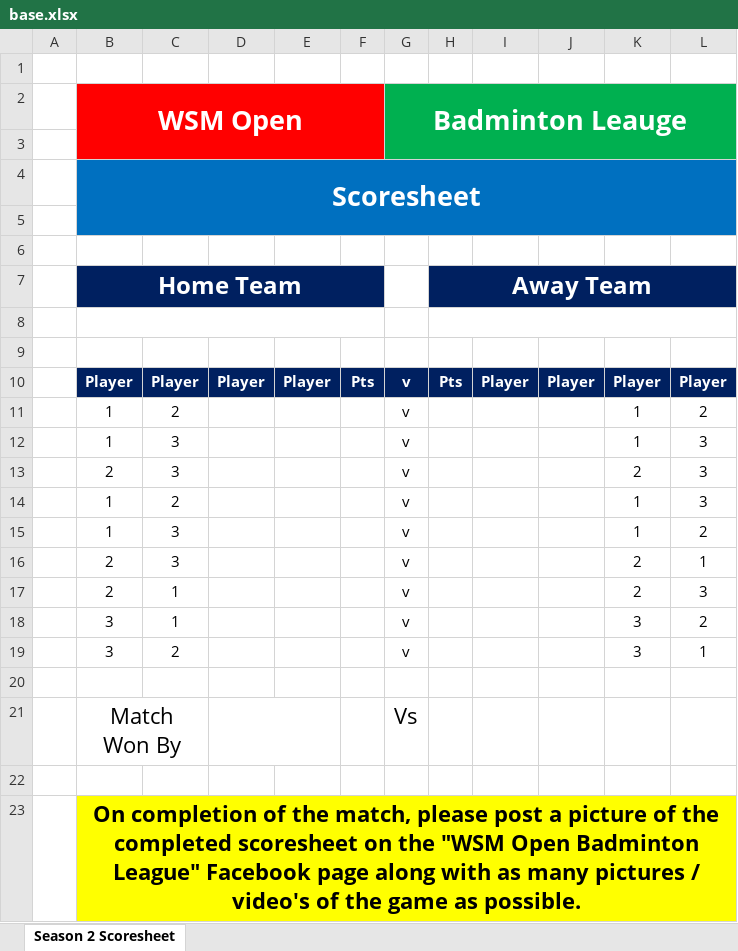
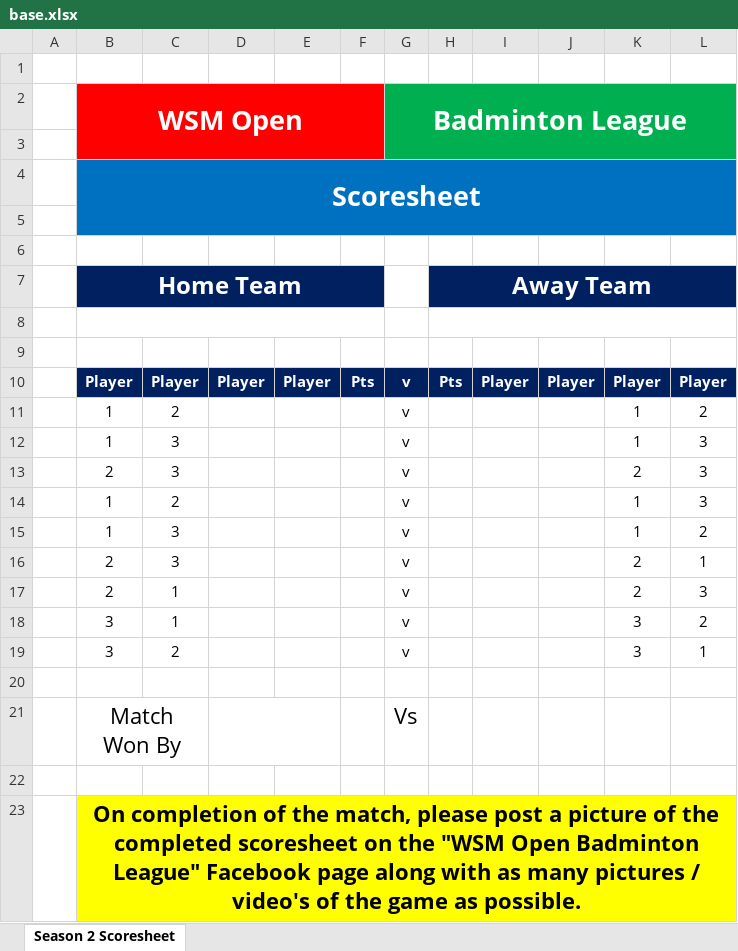
Before and after one commit to mattford/badminton-scoresheet-generator, an Excel workbook: resources/assets/base.xlsx, sheet Season 2 Scoresheet, drawn as a sheet; values as stored, in another font and other column widths than the file's, no borders; the diff names each change by its address in the sheet, - before the commit and + after, or states it on an @@ line.

```diff
--- a/resources/assets/base.xlsx (sheet Season 2 Scoresheet)
+++ b/resources/assets/base.xlsx (sheet Season 2 Scoresheet)
-G2: Badminton Leauge
+G2: Badminton League
```
Also changed, not shown: 6 other files.
